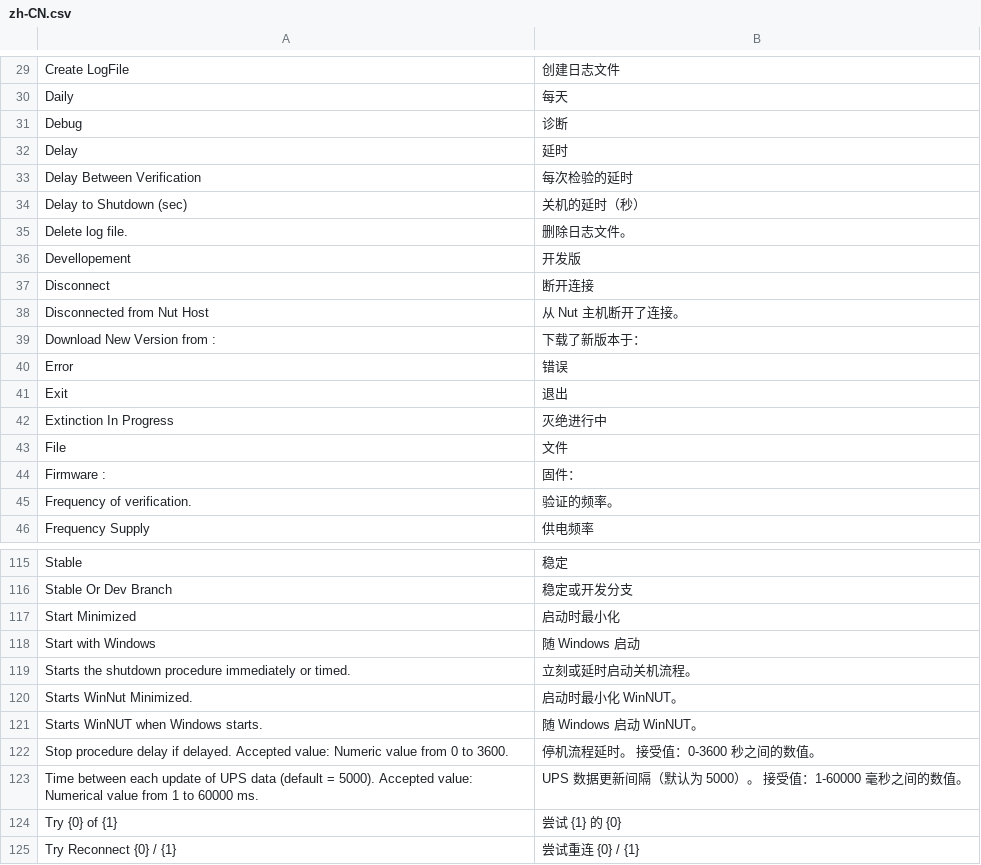
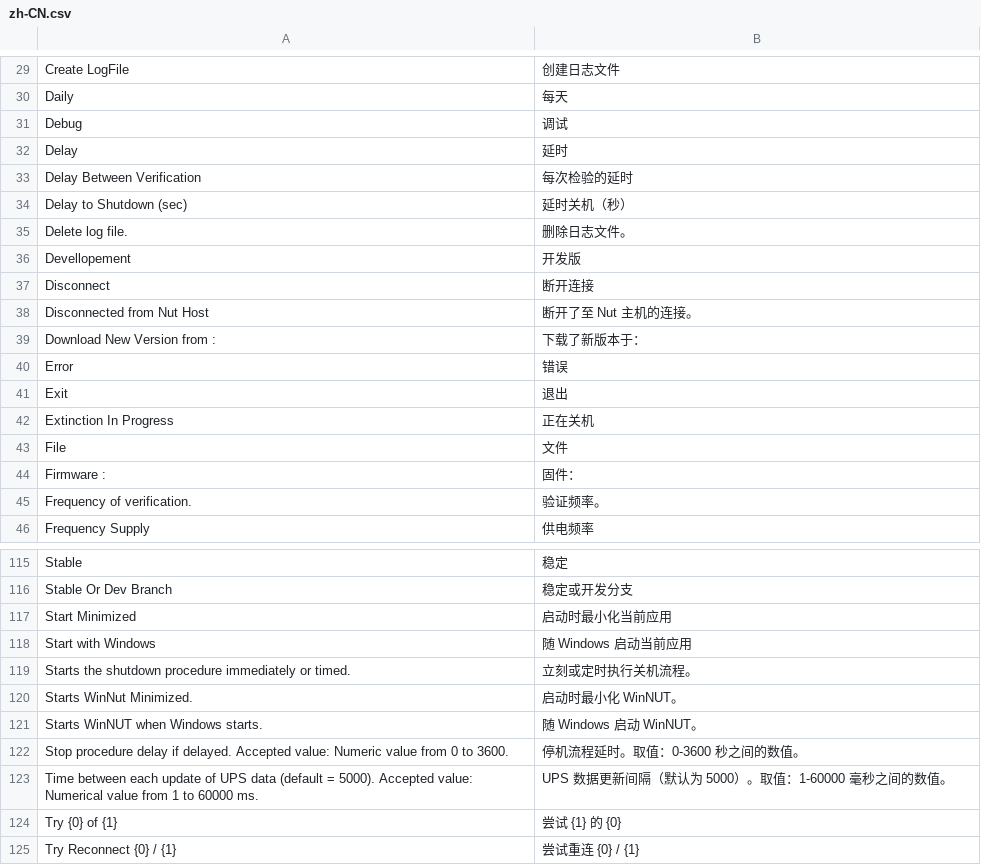
Before and after one commit to gawindx/WinNUT-Client, a CSV file: Translation/zh-CN/zh-CN.csv, drawn as a sheet; only a part is shown, gaps mark what is left out; the diff covers the shown part only.

```diff
--- a/Translation/zh-CN/zh-CN.csv
+++ b/Translation/zh-CN/zh-CN.csv
@@ -30,6 +30,6 @@ Create LogFile,创建日志文件
 Daily,每天
-Debug,诊断
+Debug,调试
 Delay,延时
 Delay Between Verification,每次检验的延时
-Delay to Shutdown (sec),关机的延时（秒）
+Delay to Shutdown (sec),延时关机（秒）
 Delete log file.,删除日志文件。
@@ -37,3 +37,3 @@ Devellopement,开发版
 Disconnect,断开连接
-Disconnected from Nut Host,从 Nut 主机断开了连接。
+Disconnected from Nut Host,断开了至 Nut 主机的连接。
 Download New Version from :,下载了新版本于：
@@ -41,6 +41,6 @@ Error,错误
 Exit,退出
-Extinction In Progress,灭绝进行中
+Extinction In Progress,正在关机
 File,文件
 Firmware :,固件：
-Frequency of verification.,验证的频率。
+Frequency of verification.,验证频率。
 Frequency Supply,供电频率
@@ -116,9 +116,9 @@ Stable,稳定
 Stable Or Dev Branch,稳定或开发分支
-Start Minimized,启动时最小化
-Start with Windows,随 Windows 启动
-Starts the shutdown procedure immediately or timed.,立刻或延时启动关机流程。
+Start Minimized,启动时最小化当前应用
+Start with Windows,随 Windows 启动当前应用
+Starts the shutdown procedure immediately or timed.,立刻或定时执行关机流程。
 Starts WinNut Minimized.,启动时最小化 WinNUT。
 Starts WinNUT when Windows starts.,随 Windows 启动 WinNUT。
-Stop procedure delay if delayed. Accepted value: Numeric value from 0 to 3600.,停机流程延时。 接受值：0-3600 秒之间的数值。
-Time between each update of UPS data (default = 5000). Accepted value: Numerical value from 1 to 60000 ms.,UPS 数据更新间隔（默认为 5000）。 接受值：1-60000 毫秒之间的数值。
+Stop procedure delay if delayed. Accepted value: Numeric value from 0 to 3600.,停机流程延时。取值：0-3600 秒之间的数值。
+Time between each update of UPS data (default = 5000). Accepted value: Numerical value from 1 to 60000 ms.,UPS 数据更新间隔（默认为 5000）。取值：1-60000 毫秒之间的数值。
 Try {0} of {1},尝试 {1} 的 {0}
```
Also changed, not shown: 27 edited cells elsewhere in this file.
